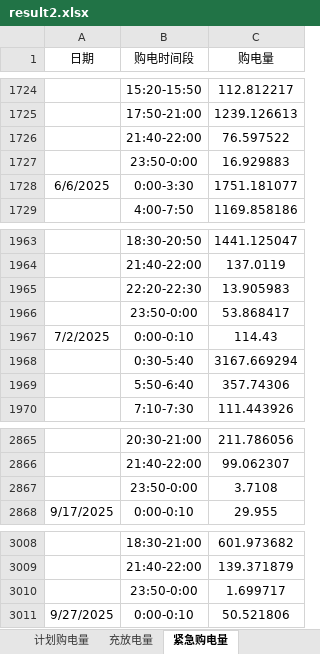
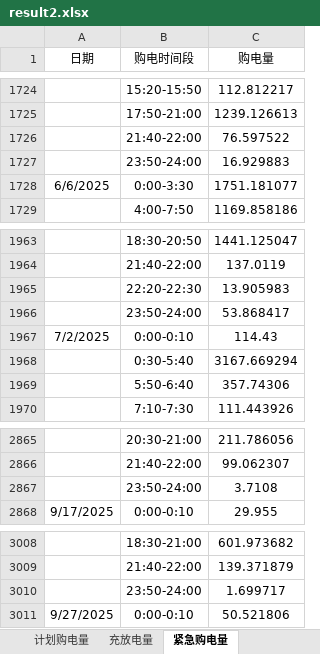
Before and after one commit to zhoulukai329-spec/math-modeling, an Excel workbook: Q2/output/result2.xlsx, sheet 紧急购电量, drawn as a sheet; only a part is shown, gaps mark what is left out; values as stored, in another font and other column widths than the file's, no borders; the diff names each change by its address in the sheet, - before the commit and + after, or states it on an @@ line.

```diff
--- a/Q2/output/result2.xlsx (sheet 紧急购电量)
+++ b/Q2/output/result2.xlsx (sheet 紧急购电量)
-B1727 (购电时间段): 23:50-0:00
+B1727 (购电时间段): 23:50-24:00
-B1966 (购电时间段): 23:50-0:00
+B1966 (购电时间段): 23:50-24:00
-B2867 (购电时间段): 23:50-0:00
+B2867 (购电时间段): 23:50-24:00
-B3010 (购电时间段): 23:50-0:00
+B3010 (购电时间段): 23:50-24:00
```
Also changed, not shown: 43 other files.
